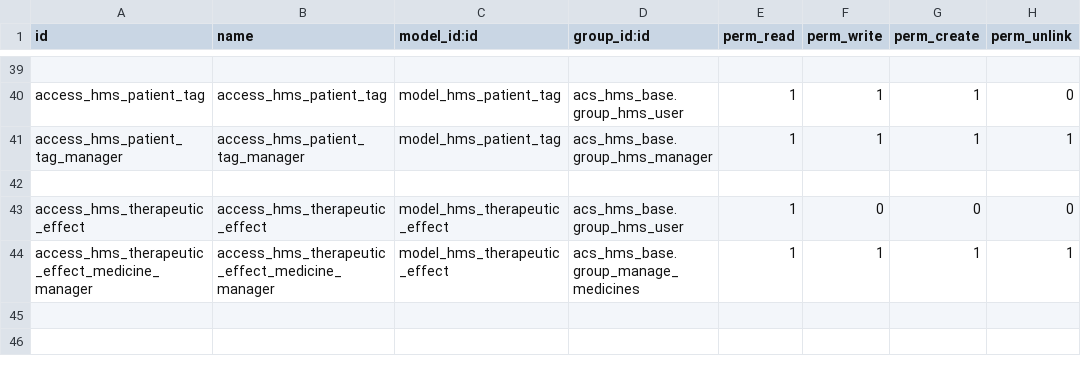
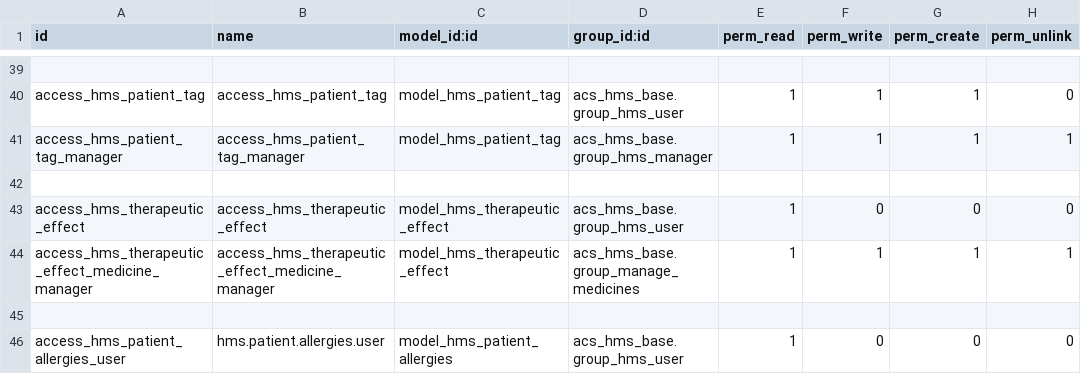
Before and after one commit to itms-kainguyen/brighter-demo-alkira, a CSV file: acs_hms_base/security/ir.model.access.csv, drawn as a sheet; only a part is shown, gaps mark what is left out.

```diff
--- a/acs_hms_base/security/ir.model.access.csv
+++ b/acs_hms_base/security/ir.model.access.csv
@@ -44 +44,3 @@ access_hms_therapeutic_effect,access_hms_therapeutic_effect,model_hms_therapeuti
 access_hms_therapeutic_effect_medicine_manager,access_hms_therapeutic_effect_medicine_manager,model_hms_therapeutic_effect,acs_hms_base.group_manage_medicines,1,1,1,1
+
+access_hms_patient_allergies_user,hms.patient.allergies.user,model_hms_patient_allergies,acs_hms_base.group_hms_user,1,0,0,0
```
Also changed, not shown: 2 other files.
